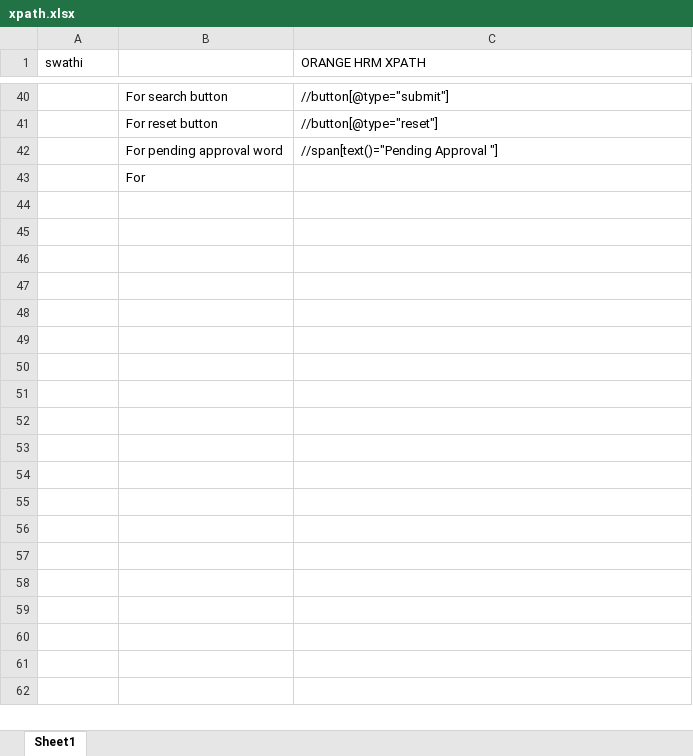
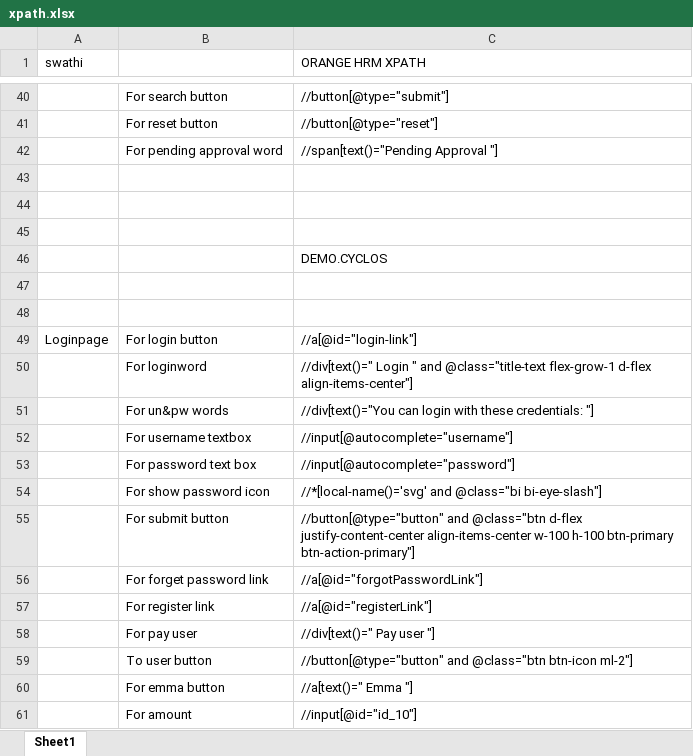
Before and after one commit to swathimaloth1/Repo_swathi, an Excel workbook: xpath.xlsx, sheet Sheet1, drawn as a sheet; only a part is shown, gaps mark what is left out; values as stored, in another font and other column widths than the file's, no borders; the diff covers the shown part only; the diff names each change by its address in the sheet, - before the commit and + after, or states it on an @@ line.

Commit message:
commit

```diff
--- a/xpath.xlsx (sheet Sheet1)
+++ b/xpath.xlsx (sheet Sheet1)
-B43: For
+B43: (empty)
+row 44: (empty)
+row 45: (empty)
+row 46:  |  | DEMO.CYCLOS
+row 47: (empty)
+row 48: (empty)
+row 49: Loginpage | For login button | //a[@id="login-link"]
+row 50:  | For loginword | //div[text()=" Login " and @class="title-text flex-grow-1 d-flex align-items-center"]
+row 51:  | For un&pw words | //div[text()="You can login with these credentials: "]
+row 52:  | For username textbox | //input[@autocomplete="username"]
+row 53:  | For password text box | //input[@autocomplete="password"]
+row 54:  | For show password icon | //*[local-name()='svg' and @class="bi bi-eye-slash"]
+row 55:  | For submit button | //button[@type="button" and @class="btn d-flex justify-content-center align-items-center w-100 h-100 btn-primary btn-action-primary"]
+row 56:  | For forget password link | //a[@id="forgotPasswordLink"]
+row 57:  | For register link | //a[@id="registerLink"]
+row 58:  | For pay user | //div[text()=" Pay user "]
+row 59:  | To user button | //button[@type="button" and @class="btn btn-icon ml-2"]
+row 60:  | For emma button | //a[text()=" Emma "]
+row 61:  | For amount | //input[@id="id_10"]
```
Also changed, not shown: 9 added rows elsewhere in this sheet.
